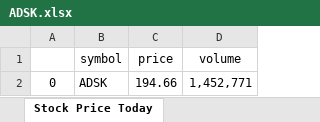
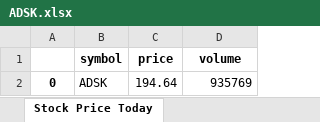
Before and after one commit to zyang223/Team-Project, an Excel workbook: ADSK.xlsx, sheet Stock Price Today, drawn as a sheet; values as stored, in another font and other column widths than the file's, no borders; the diff names each change by its address in the sheet, - before the commit and + after, or states it on an @@ line.

```diff
--- a/ADSK.xlsx (sheet Stock Price Today)
+++ b/ADSK.xlsx (sheet Stock Price Today)
-B1:D1 bold: off
+B1:D1 bold: on
-A2 bold: off
+A2 bold: on
-C2 (price): 194.66
+C2 (price): 194.64
-D2 (volume): 1,452,771
+D2 (volume): 935769
```
Also changed, not shown: sheet Balance Sheet, sheet Cash Flow, sheet Income Statement, sheet Enterprise Value, 33 other files.
